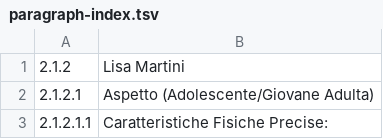
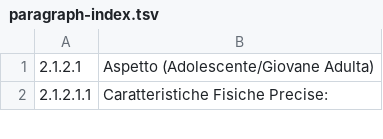
Before and after one commit to merlinoalbus/neural-romanzoGabriele, a TSV file: .codex/bible-ingestion/paragraph-index.tsv, drawn as a sheet; only a part is shown.

```diff
--- a/.codex/bible-ingestion/paragraph-index.tsv
+++ b/.codex/bible-ingestion/paragraph-index.tsv
@@ -1,2 +1 @@
-2.1.2	Lisa Martini
 2.1.2.1	Aspetto (Adolescente/Giovane Adulta)
```
Also changed, not shown: 1 other file.
